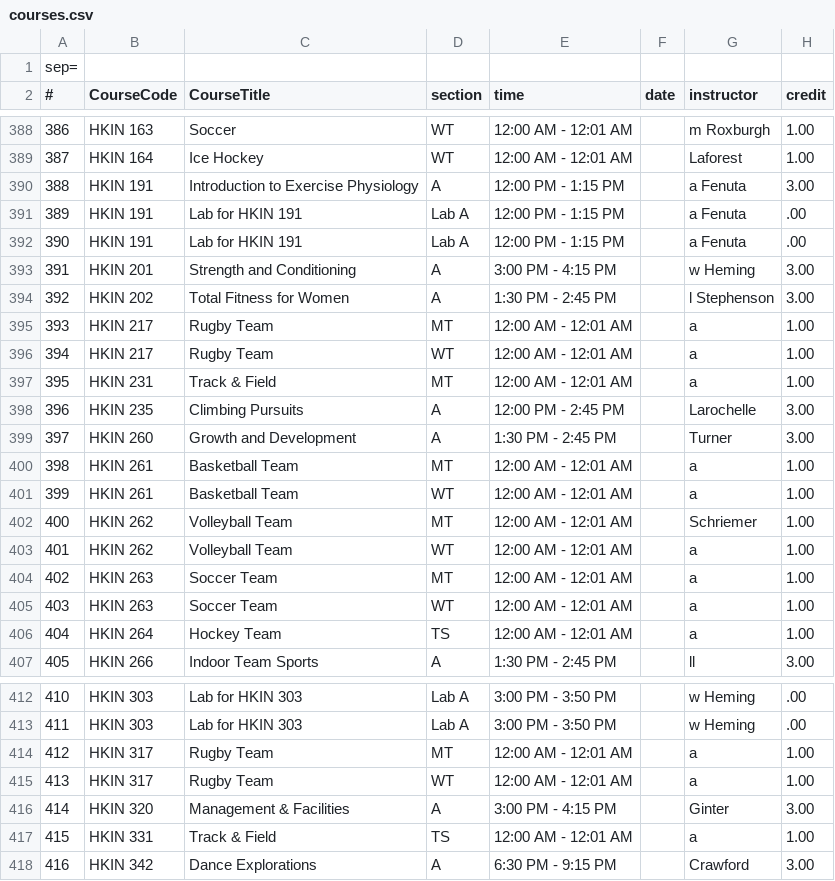
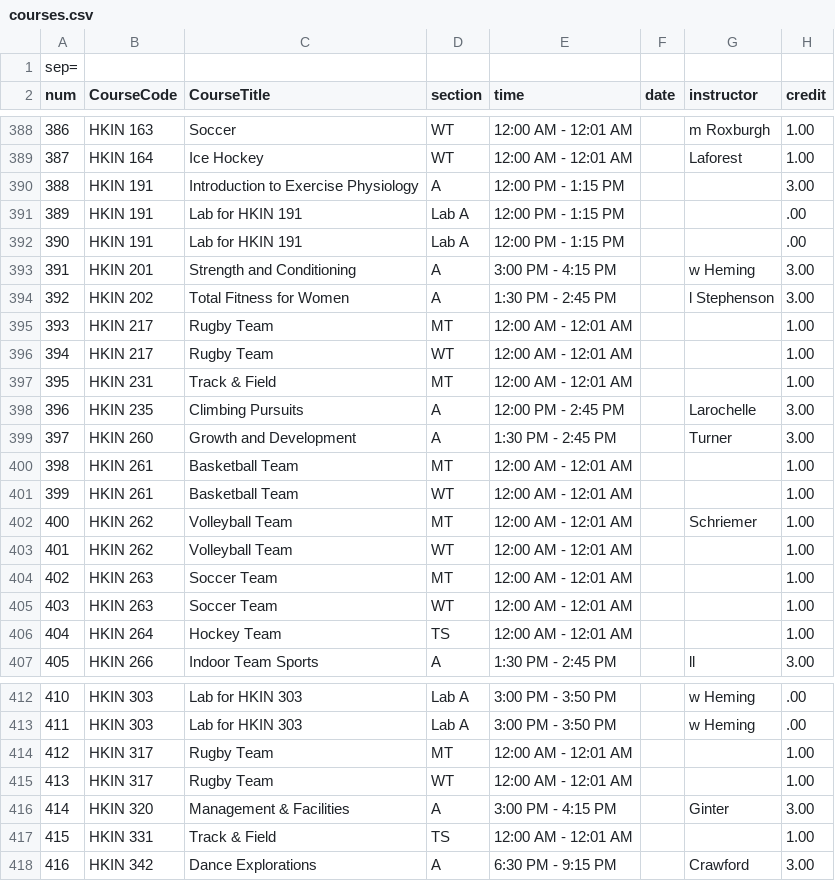
Before and after one commit to CA-JunPark/Course-Schedular, a CSV file: CourseScheduler/src/csvFile/courses.csv, drawn as a sheet; only a part is shown, gaps mark what is left out; the diff covers the shown part only.

```diff
--- a/CourseScheduler/src/csvFile/courses.csv
+++ b/CourseScheduler/src/csvFile/courses.csv
@@ -1,2 +1,2 @@
 sep=;
-#; CourseCode; CourseTitle; section; time; date; instructor; credit
+num;CourseCode;CourseTitle;section;time;date;instructor;credit
@@ -389,19 +389,19 @@ sep=;
 387;HKIN 164;Ice Hockey;WT;12:00 AM - 12:01 AM;;Laforest;1.00
-388;HKIN 191;Introduction to Exercise Physiology;A;12:00 PM - 1:15 PM;;a Fenuta;3.00
-389;HKIN 191;Lab for HKIN 191;Lab A;12:00 PM - 1:15 PM;;a Fenuta;.00
-390;HKIN 191;Lab for HKIN 191;Lab A;12:00 PM - 1:15 PM;;a Fenuta;.00
+388;HKIN 191;Introduction to Exercise Physiology;A;12:00 PM - 1:15 PM;;;3.00
+389;HKIN 191;Lab for HKIN 191;Lab A;12:00 PM - 1:15 PM;;;.00
+390;HKIN 191;Lab for HKIN 191;Lab A;12:00 PM - 1:15 PM;;;.00
 391;HKIN 201;Strength and Conditioning;A;3:00 PM - 4:15 PM;;w Heming;3.00
 392;HKIN 202;Total Fitness for Women;A;1:30 PM - 2:45 PM;;l Stephenson;3.00
-393;HKIN 217;Rugby Team;MT;12:00 AM - 12:01 AM;;a;1.00
-394;HKIN 217;Rugby Team;WT;12:00 AM - 12:01 AM;;a;1.00
-395;HKIN 231;Track & Field;MT;12:00 AM - 12:01 AM;;a;1.00
+393;HKIN 217;Rugby Team;MT;12:00 AM - 12:01 AM;;;1.00
+394;HKIN 217;Rugby Team;WT;12:00 AM - 12:01 AM;;;1.00
+395;HKIN 231;Track & Field;MT;12:00 AM - 12:01 AM;;;1.00
 396;HKIN 235;Climbing Pursuits;A;12:00 PM - 2:45 PM;;Larochelle;3.00
 397;HKIN 260;Growth and Development;A;1:30 PM - 2:45 PM;;Turner;3.00
-398;HKIN 261;Basketball Team;MT;12:00 AM - 12:01 AM;;a;1.00
-399;HKIN 261;Basketball Team;WT;12:00 AM - 12:01 AM;;a;1.00
+398;HKIN 261;Basketball Team;MT;12:00 AM - 12:01 AM;;;1.00
+399;HKIN 261;Basketball Team;WT;12:00 AM - 12:01 AM;;;1.00
 400;HKIN 262;Volleyball Team;MT;12:00 AM - 12:01 AM;;Schriemer;1.00
-401;HKIN 262;Volleyball Team;WT;12:00 AM - 12:01 AM;;a;1.00
-402;HKIN 263;Soccer Team;MT;12:00 AM - 12:01 AM;;a;1.00
-403;HKIN 263;Soccer Team;WT;12:00 AM - 12:01 AM;;a;1.00
-404;HKIN 264;Hockey Team;TS;12:00 AM - 12:01 AM;;a;1.00
+401;HKIN 262;Volleyball Team;WT;12:00 AM - 12:01 AM;;;1.00
+402;HKIN 263;Soccer Team;MT;12:00 AM - 12:01 AM;;;1.00
+403;HKIN 263;Soccer Team;WT;12:00 AM - 12:01 AM;;;1.00
+404;HKIN 264;Hockey Team;TS;12:00 AM - 12:01 AM;;;1.00
 405;HKIN 266;Indoor Team Sports;A;1:30 PM - 2:45 PM;;ll;3.00
@@ -413,6 +413,6 @@ sep=;
 411;HKIN 303;Lab for HKIN 303;Lab A;3:00 PM - 3:50 PM;;w Heming;.00
-412;HKIN 317;Rugby Team;MT;12:00 AM - 12:01 AM;;a;1.00
-413;HKIN 317;Rugby Team;WT;12:00 AM - 12:01 AM;;a;1.00
+412;HKIN 317;Rugby Team;MT;12:00 AM - 12:01 AM;;;1.00
+413;HKIN 317;Rugby Team;WT;12:00 AM - 12:01 AM;;;1.00
 414;HKIN 320;Management & Facilities;A;3:00 PM - 4:15 PM;;Ginter;3.00
-415;HKIN 331;Track & Field;TS;12:00 AM - 12:01 AM;;a;1.00
+415;HKIN 331;Track & Field;TS;12:00 AM - 12:01 AM;;;1.00
 416;HKIN 342;Dance Explorations;A;6:30 PM - 9:15 PM;;Crawford;3.00
```
Also changed, not shown: 2 edited cells elsewhere in this file, CourseScheduler/src/csvFile/courseDescriptionsFinal.csv, CourseScheduler/src/txt/courses.csv, 3 other files.
